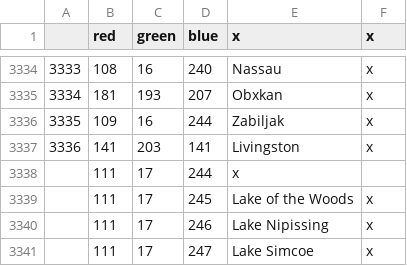
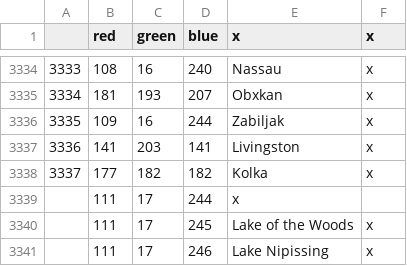
Before and after one commit to AoE-guys/AoE-SP-VERSION-DISCONTINUED-, a CSV file: AOE/map/definition.csv, drawn as a sheet; only a part is shown, gaps mark what is left out; the shorter side is filled out with more unchanged rows.

```diff
--- a/AOE/map/definition.csv
+++ b/AOE/map/definition.csv
@@ -3337,2 +3337,3 @@
 3336;141;203;141;Livingston;x
+3337;177;182;182;Kolka;x
 ;111;17;244;x
```
Also changed, not shown: AOE/localisation/00_HPM_map.csv, 7 other files.
